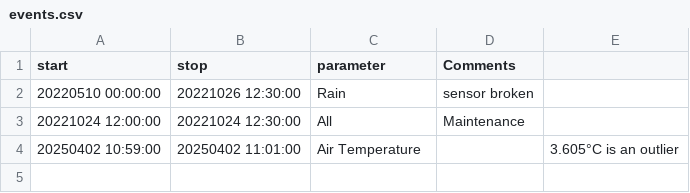
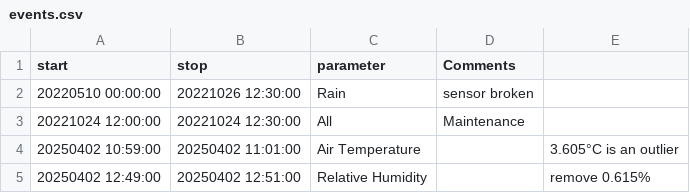
Before and after one commit to LeXPLORE-Platform/Meteostation, a CSV file: notes/events.csv, drawn as a sheet.

Commit message:
feat:add event for issue #3

```diff
--- a/notes/events.csv
+++ b/notes/events.csv
@@ -4 +4,2 @@ start;stop;parameter;Comments
 20250402 10:59:00;20250402 11:01:00;Air Temperature;;3.605°C is an outlier
+20250402 12:49:00;20250402 12:51:00;Relative Humidity;;remove 0.615%
```
